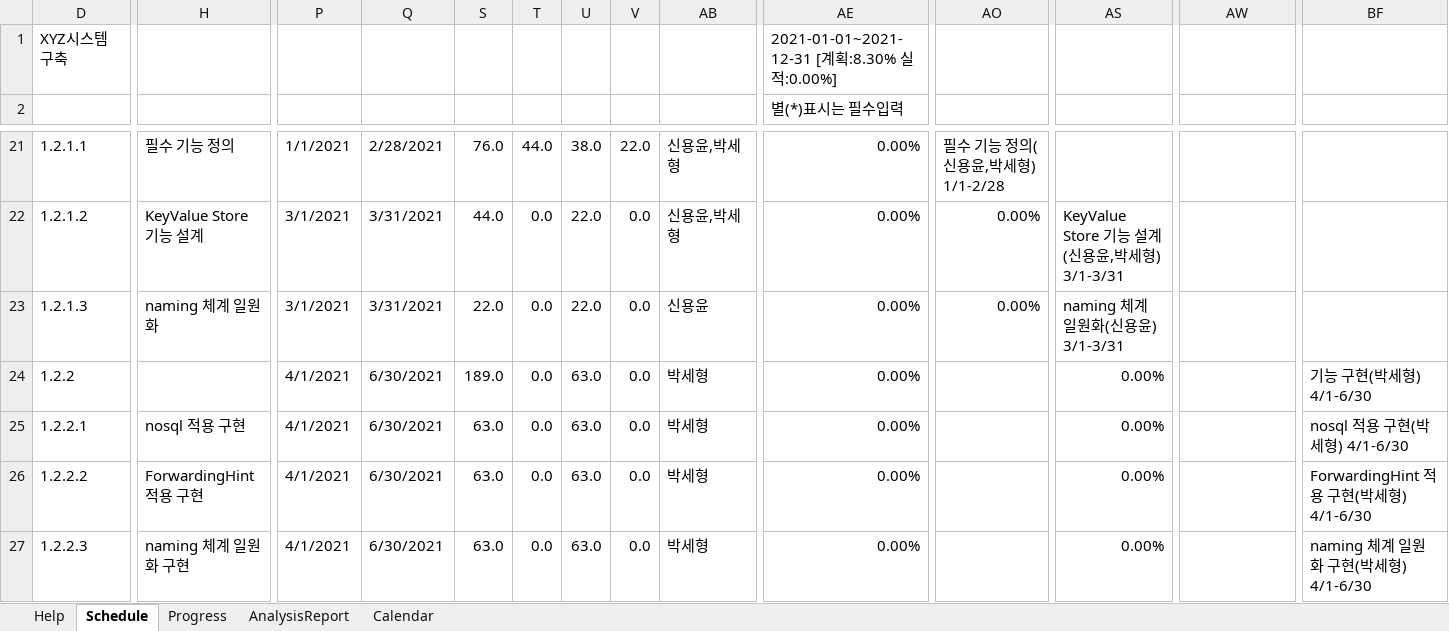
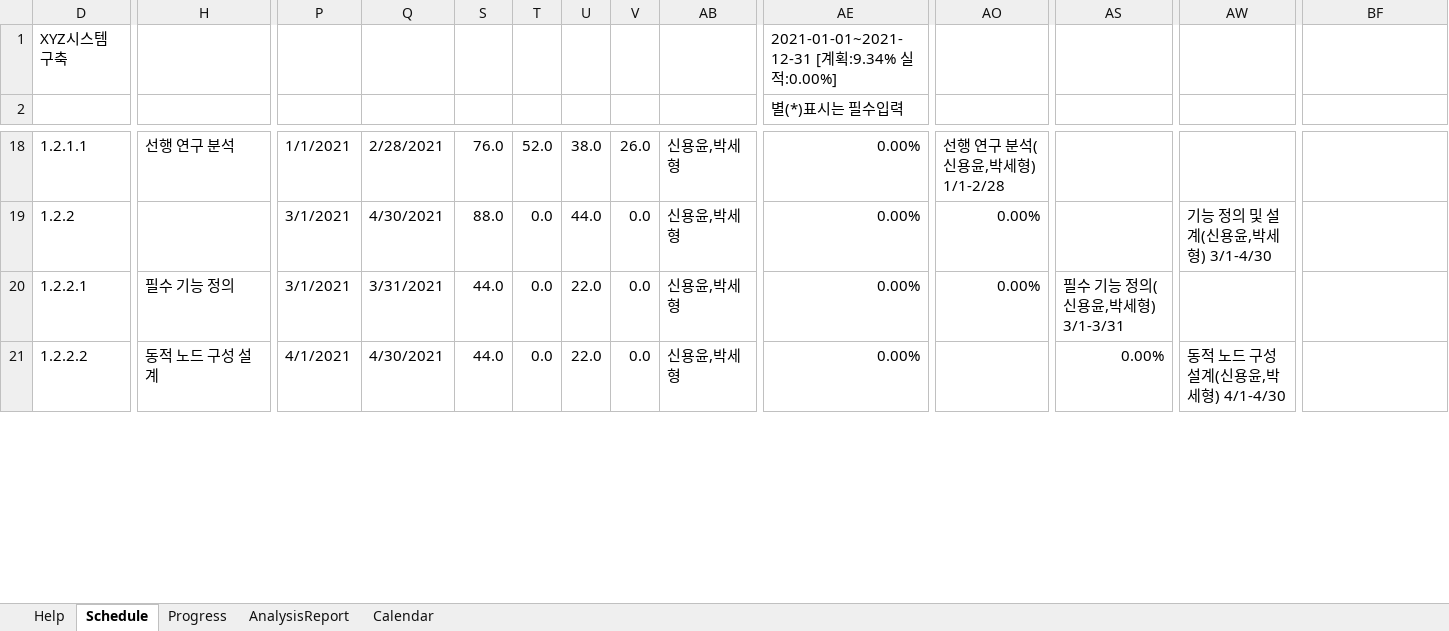
Before and after one commit to uni2u/difs, an Excel workbook: meet/DIFS21_schecule.xlsm, sheet Schedule, drawn as a sheet; only a part is shown, gaps mark what is left out; values as stored, in another font and other column widths than the file's, no cell formats; charts and pictures and conditional formats not drawn; removed rows and columns are numbered as before the commit, all else as after; rows hold the shown columns only; the diff covers the shown part only; the diff names each change by its address in the sheet, - before the commit and + after, or states it on an @@ line.

```diff
--- a/meet/DIFS21_schecule.xlsm (sheet Schedule)
+++ b/meet/DIFS21_schecule.xlsm (sheet Schedule)
-AE1 (별(*)표시는 필수입력): 2021-01-01~2021-12-31 [계획:8.30% 실적:0.00%]
+AE1 (별(*)표시는 필수입력): 2021-01-01~2021-12-31 [계획:9.34% 실적:0.00%]
-H18: 필수 기능 정의
+H18: 선행 연구 분석
-T18: 44.0
+T18: 52.0
-V18: 22.0
+V18: 26.0
-AO18: 필수 기능 정의(신용윤,박세형) 1/1-2/28
+AO18: 선행 연구 분석(신용윤,박세형) 1/1-2/28
-row 22: 1.2.1.2 | KeyValue Store 기능 설계 | 3/1/2021 | 3/31/2021 | 44.0 | 0.0 | 22.0 | 0.0 | 신용윤,박세형 | 0.00% | 0.00% | KeyValue Store 기능 설계(신용윤,박세형) 3/1-3/31
-row 23: 1.2.1.3 | naming 체계 일원화 | 3/1/2021 | 3/31/2021 | 22.0 | 0.0 | 22.0 | 0.0 | 신용윤 | 0.00% | 0.00% | naming 체계 일원화(신용윤) 3/1-3/31
-P19:P20: 4/1/2021
+P19:P20: 3/1/2021
-Q19: 6/30/2021
+Q19: 4/30/2021
-S19: 189.0
+S19: 88.0
-U19: 63.0
+U19: 44.0
-AB19:AB21: 박세형
+AB19:AB21: 신용윤,박세형
-AO19:AO20: (empty)
+AO19:AO20: 0.00%
-AS19: 0.00%
+AS19: (empty)
-AW19: (empty)
+AW19: 기능 정의 및 설계(신용윤,박세형) 3/1-4/30
-BF19: 기능 구현(박세형) 4/1-6/30
+BF19: (empty)
-H20: nosql 적용 구현
+H20: 필수 기능 정의
-Q20: 6/30/2021
+Q20: 3/31/2021
-S20:S21: 63.0
+S20:S21: 44.0
-U20:U21: 63.0
+U20:U21: 22.0
-AS20: 0.00%
+AS20: 필수 기능 정의(신용윤,박세형) 3/1-3/31
-BF20: nosql 적용 구현(박세형) 4/1-6/30
+BF20: (empty)
-H21: ForwardingHint 적용 구현
+H21: 동적 노드 구성 설계
-Q21: 6/30/2021
+Q21: 4/30/2021
-AW21: (empty)
+AW21: 동적 노드 구성 설계(신용윤,박세형) 4/1-4/30
-BF21: ForwardingHint 적용 구현(박세형) 4/1-6/30
+BF21: (empty)
-row 27: 1.2.2.3 | naming 체계 일원화 구현 | 4/1/2021 | 6/30/2021 | 63.0 | 0.0 | 63.0 | 0.0 | 박세형 | 0.00% |  | 0.00% |  | naming 체계 일원화 구현(박세형) 4/1-6/30
```
Also changed, not shown: 18 added rows, 5 removed rows and 311 edited cells elsewhere in this sheet, sheet Progress, cell formats, formulas that keep their value, hidden cells, charts or pictures.
